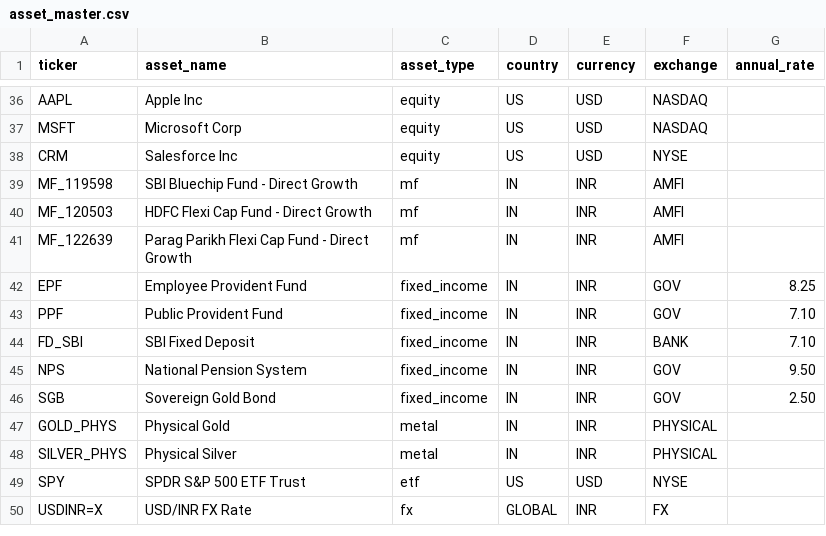
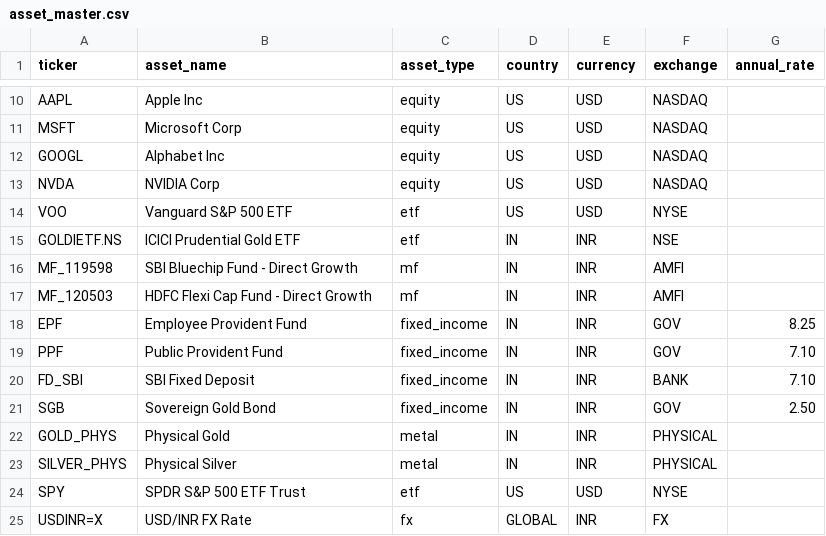
Before and after one commit to CausalorLabs/portfolio-os, a CSV file: configs/asset_master.csv, drawn as a sheet; only a part is shown, gaps mark what is left out; the diff covers the shown part only.

```diff
--- a/configs/asset_master.csv
+++ b/configs/asset_master.csv
@@ -37,6 +11,8 @@ AAPL,Apple Inc,equity,US,USD,NASDAQ,
 MSFT,Microsoft Corp,equity,US,USD,NASDAQ,
-CRM,Salesforce Inc,equity,US,USD,NYSE,
+GOOGL,Alphabet Inc,equity,US,USD,NASDAQ,
+NVDA,NVIDIA Corp,equity,US,USD,NASDAQ,
+VOO,Vanguard S&P 500 ETF,etf,US,USD,NYSE,
+GOLDIETF.NS,ICICI Prudential Gold ETF,etf,IN,INR,NSE,
 MF_119598,SBI Bluechip Fund - Direct Growth,mf,IN,INR,AMFI,
 MF_120503,HDFC Flexi Cap Fund - Direct Growth,mf,IN,INR,AMFI,
-MF_122639,Parag Parikh Flexi Cap Fund - Direct Growth,mf,IN,INR,AMFI,
 EPF,Employee Provident Fund,fixed_income,IN,INR,GOV,8.25
@@ -44,3 +20,2 @@ PPF,Public Provident Fund,fixed_income,IN,INR,GOV,7.10
 FD_SBI,SBI Fixed Deposit,fixed_income,IN,INR,BANK,7.10
-NPS,National Pension System,fixed_income,IN,INR,GOV,9.50
 SGB,Sovereign Gold Bond,fixed_income,IN,INR,GOV,2.50
```
Also changed, not shown: 1 added row, 24 removed rows, 1 moved row and 8 edited cells elsewhere in this file, data/holdings/current_holdings.csv, reports/drawdown_periods.csv, 25 other files.
